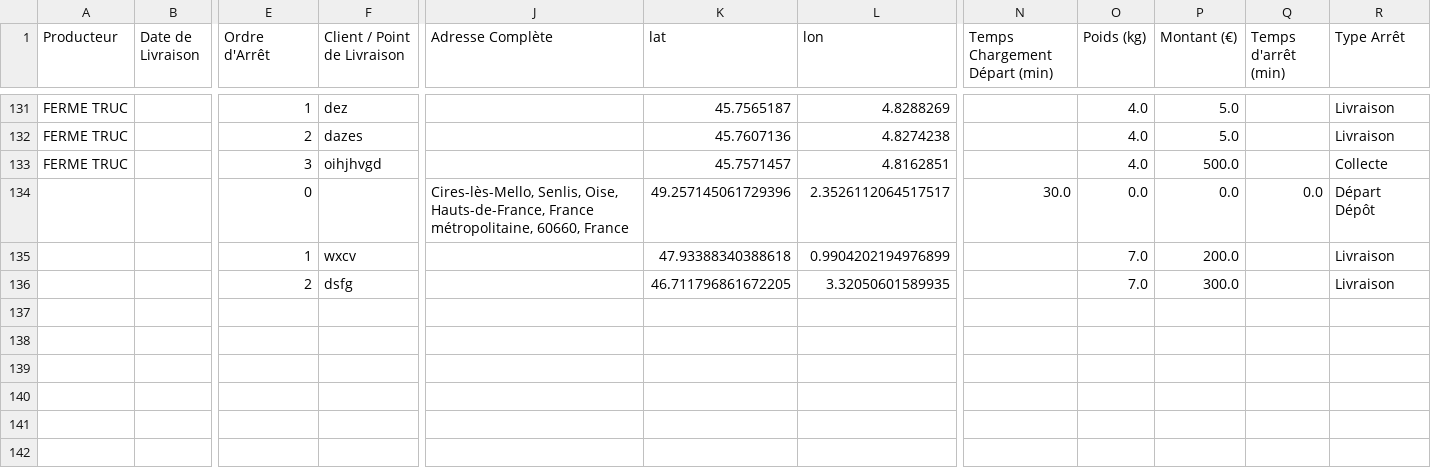
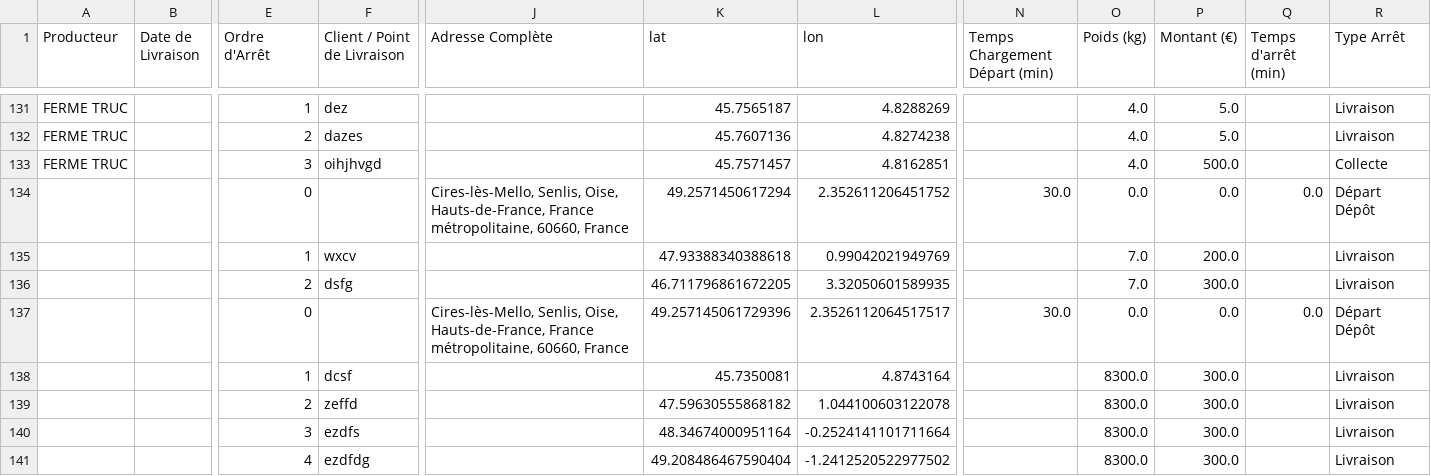
Before and after one commit to pierrealainmory-hue/logistique-data-projet, a CSV file: TestLogistique - FichierTest.csv, drawn as a sheet; only a part is shown, gaps mark what is left out; rows hold the shown columns only; the diff names each change by its address in the sheet, - before the commit and + after, or states it on an @@ line.

Commit message:
Ajout Tournée _Mardi_20251218_1937

```diff
--- a/TestLogistique - FichierTest.csv
+++ b/TestLogistique - FichierTest.csv
-K134 (lat): 49.257145061729396
+K134 (lat): 49.2571450617294
-L134 (lon): 2.3526112064517517
+L134 (lon): 2.352611206451752
-L135 (lon): 0.9904202194976899
+L135 (lon): 0.99042021949769
+row 137:  |  | 0 |  | Cires-lès-Mello, Senlis, Oise, Hauts-de-France, France métropolitaine, 60660, France | 49.257145061729396 | 2.3526112064517517 | 30.0 | 0.0 | 0.0 | 0.0 | Départ Dépôt
+row 138:  |  | 1 | dcsf |  | 45.7350081 | 4.8743164 |  | 8300.0 | 300.0 |  | Livraison
+row 139:  |  | 2 | zeffd |  | 47.59630555868182 | 1.044100603122078 |  | 8300.0 | 300.0 |  | Livraison
+row 140:  |  | 3 | ezdfs |  | 48.34674000951164 | -0.2524141101711664 |  | 8300.0 | 300.0 |  | Livraison
+row 141:  |  | 4 | ezdfdg |  | 49.208486467590404 | -1.2412520522977502 |  | 8300.0 | 300.0 |  | Livraison
```
